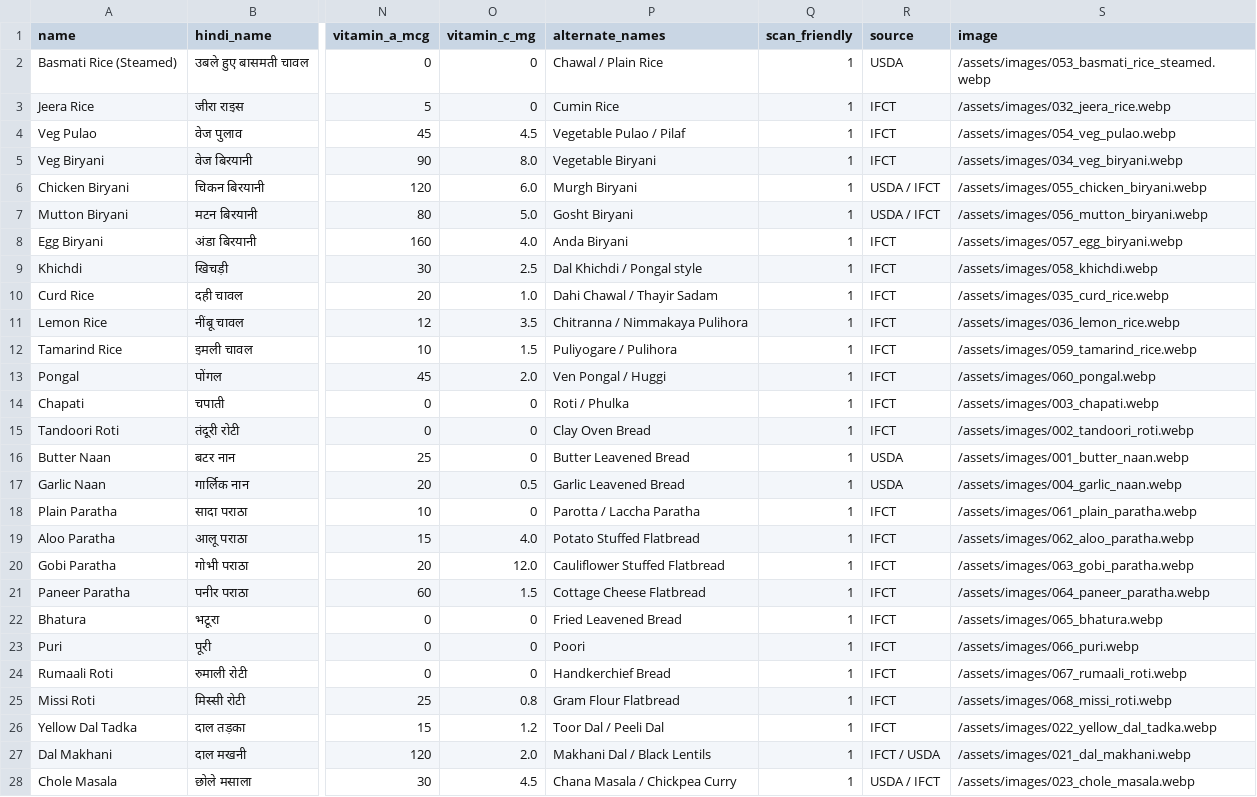
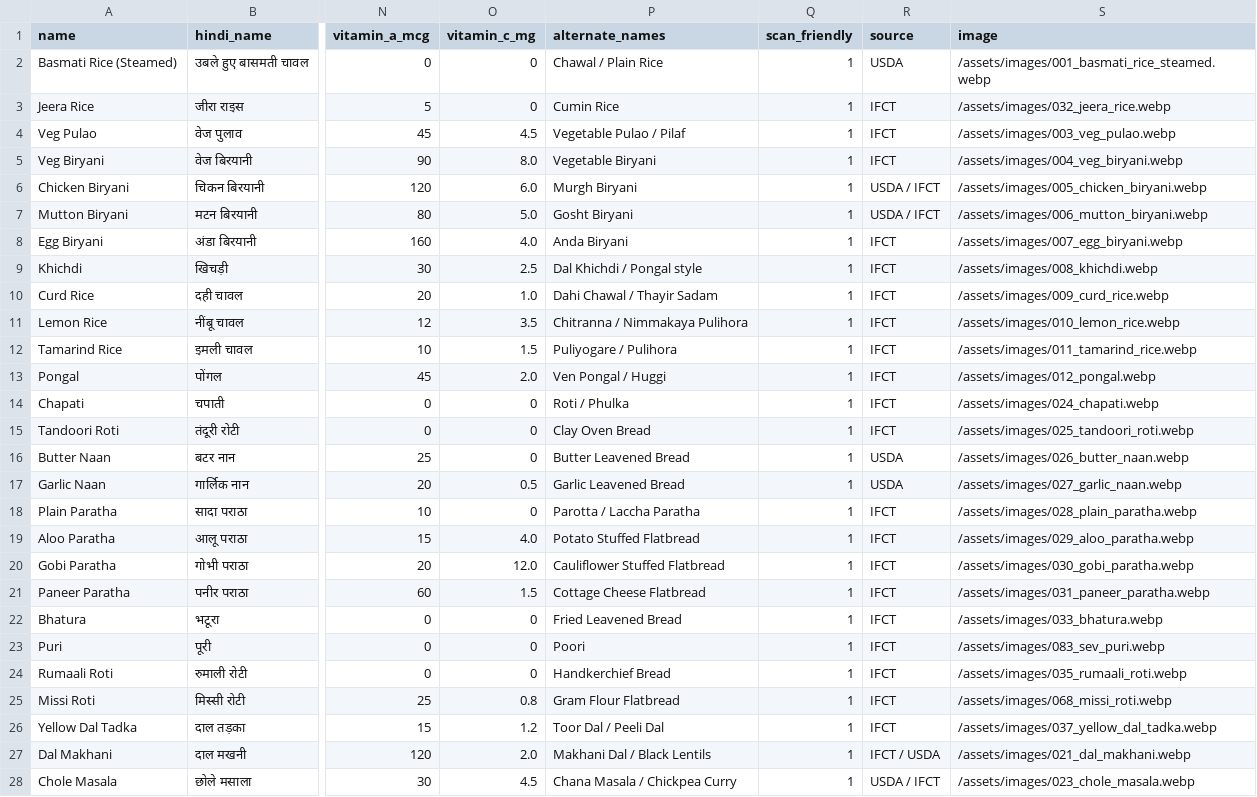
Before and after one commit to frondelworld-collab/THALI-TRACKER, a CSV file: app/db/indian_food_nutrition_dataset.csv, drawn as a sheet; only a part is shown, gaps mark what is left out; the diff covers the shown part only; the diff names each change by its address in the sheet, - before the commit and + after, or states it on an @@ line.

Commit message:
fix: replace placeholder generated images with high-quality realistic food photography assets

```diff
--- a/app/db/indian_food_nutrition_dataset.csv
+++ b/app/db/indian_food_nutrition_dataset.csv
-S2 (image): /assets/images/053_basmati_rice_steamed.webp
+S2 (image): /assets/images/001_basmati_rice_steamed.webp
-S4 (image): /assets/images/054_veg_pulao.webp
+S4 (image): /assets/images/003_veg_pulao.webp
-S5 (image): /assets/images/034_veg_biryani.webp
+S5 (image): /assets/images/004_veg_biryani.webp
-S6 (image): /assets/images/055_chicken_biryani.webp
+S6 (image): /assets/images/005_chicken_biryani.webp
-S7 (image): /assets/images/056_mutton_biryani.webp
+S7 (image): /assets/images/006_mutton_biryani.webp
-S8 (image): /assets/images/057_egg_biryani.webp
+S8 (image): /assets/images/007_egg_biryani.webp
-S9 (image): /assets/images/058_khichdi.webp
+S9 (image): /assets/images/008_khichdi.webp
-S10 (image): /assets/images/035_curd_rice.webp
+S10 (image): /assets/images/009_curd_rice.webp
-S11 (image): /assets/images/036_lemon_rice.webp
+S11 (image): /assets/images/010_lemon_rice.webp
-S12 (image): /assets/images/059_tamarind_rice.webp
+S12 (image): /assets/images/011_tamarind_rice.webp
-S13 (image): /assets/images/060_pongal.webp
+S13 (image): /assets/images/012_pongal.webp
-S14 (image): /assets/images/003_chapati.webp
+S14 (image): /assets/images/024_chapati.webp
-S15 (image): /assets/images/002_tandoori_roti.webp
+S15 (image): /assets/images/025_tandoori_roti.webp
-S16 (image): /assets/images/001_butter_naan.webp
+S16 (image): /assets/images/026_butter_naan.webp
-S17 (image): /assets/images/004_garlic_naan.webp
+S17 (image): /assets/images/027_garlic_naan.webp
-S18 (image): /assets/images/061_plain_paratha.webp
+S18 (image): /assets/images/028_plain_paratha.webp
-S19 (image): /assets/images/062_aloo_paratha.webp
+S19 (image): /assets/images/029_aloo_paratha.webp
-S20 (image): /assets/images/063_gobi_paratha.webp
+S20 (image): /assets/images/030_gobi_paratha.webp
-S21 (image): /assets/images/064_paneer_paratha.webp
+S21 (image): /assets/images/031_paneer_paratha.webp
-S22 (image): /assets/images/065_bhatura.webp
+S22 (image): /assets/images/033_bhatura.webp
-S23 (image): /assets/images/066_puri.webp
+S23 (image): /assets/images/083_sev_puri.webp
-S24 (image): /assets/images/067_rumaali_roti.webp
+S24 (image): /assets/images/035_rumaali_roti.webp
-S26 (image): /assets/images/022_yellow_dal_tadka.webp
+S26 (image): /assets/images/037_yellow_dal_tadka.webp
```
Also changed, not shown: 58 edited cells elsewhere in this file, 1 other file.
